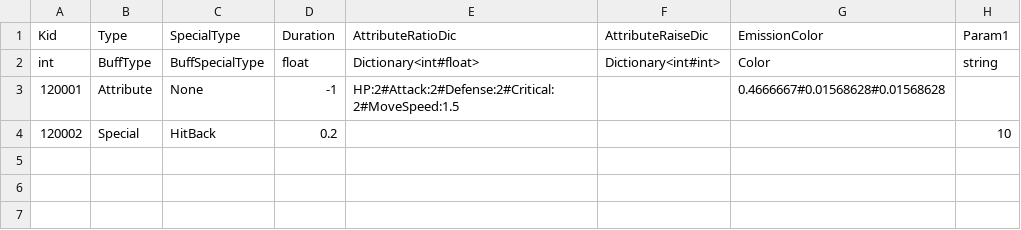
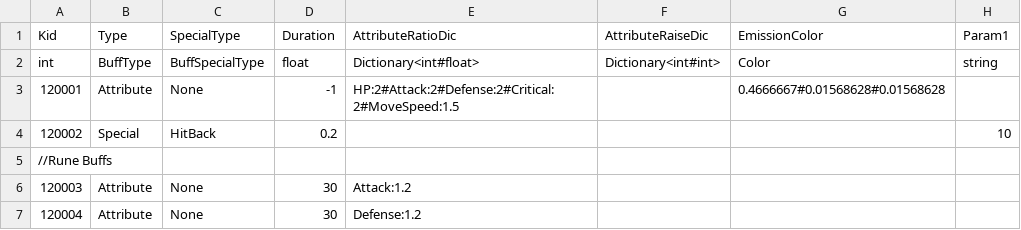
Before and after one commit to sigmadruid/NewMaze, a CSV file: Assets/StreamingAssets/Configs/BuffDataConfig.csv, drawn as a sheet; the diff names each change by its address in the sheet, - before the commit and + after, or states it on an @@ line.

```diff
--- a/Assets/StreamingAssets/Configs/BuffDataConfig.csv
+++ b/Assets/StreamingAssets/Configs/BuffDataConfig.csv
+row 5: //Rune Buffs
+row 6: 120003 | Attribute | None | 30 | Attack:1.2
+row 7: 120004 | Attribute | None | 30 | Defense:1.2
```
Also changed, not shown: Assets/StreamingAssets/Configs/ItemDataConfig.csv, 8 other files.
